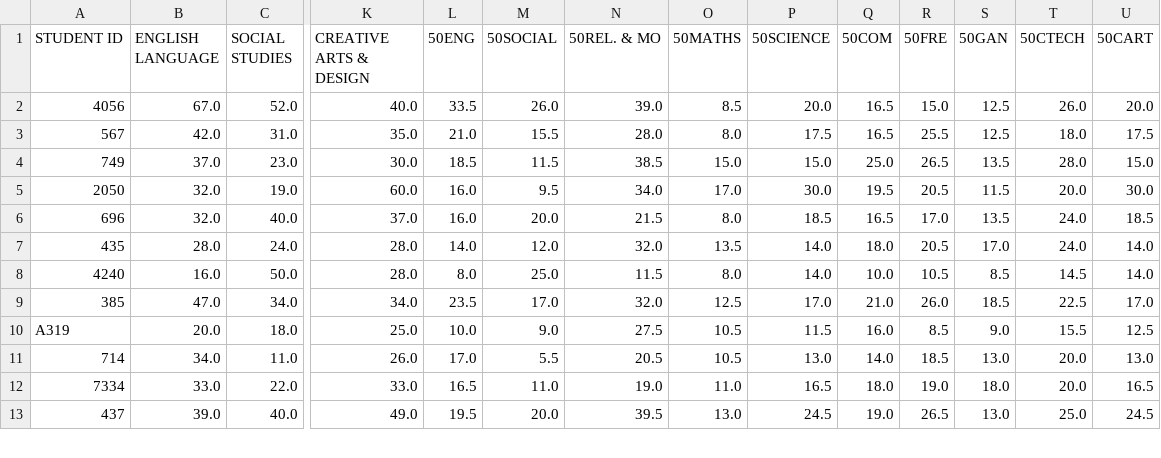
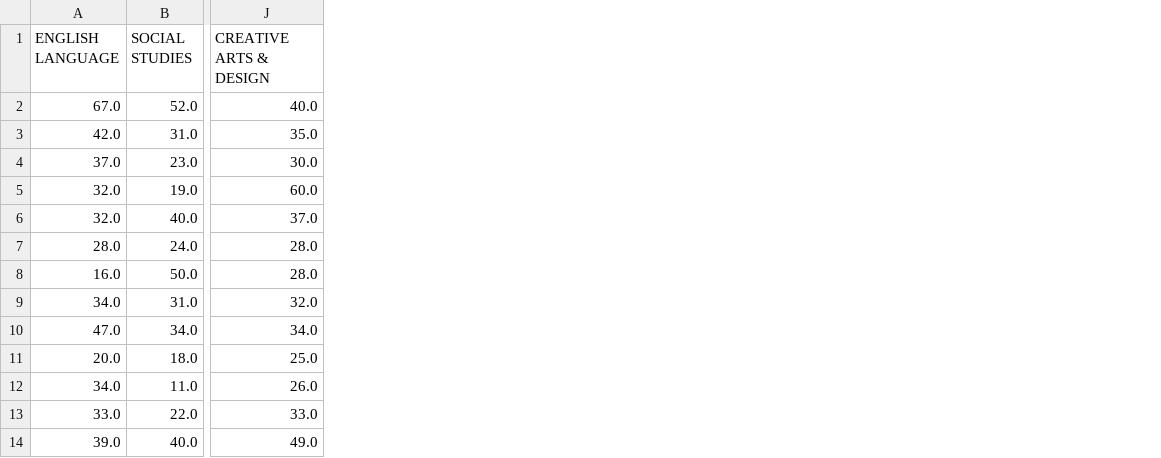
Before and after one commit to KamalIbrahim01/educational-analytics-capstone, a CSV file: data/cleaned/term3/examscore.csv, drawn as a sheet; only a part is shown, gaps mark what is left out; removed rows and columns are numbered as before the commit, all else as after; rows hold the shown columns only; the diff names each change by its address in the sheet, - before the commit and + after, or states it on an @@ line.

```diff
--- a/data/cleaned/term3/examscore.csv
+++ b/data/cleaned/term3/examscore.csv
-column A (STUDENT ID), rows 2-13: 4056 | 567 | 749 | 2050 | 696 | 435 | 4240 | 385 | A319 | 714 | 7334 | 437
-column L (50ENG), rows 2-13: 33.5 | 21.0 | 18.5 | 16.0 | 16.0 | 14.0 | 8.0 | 23.5 | 10.0 | 17.0 | 16.5 | 19.5
-column M (50SOCIAL), rows 2-13: 26.0 | 15.5 | 11.5 | 9.5 | 20.0 | 12.0 | 25.0 | 17.0 | 9.0 | 5.5 | 11.0 | 20.0
-column N (50REL. & MO), rows 2-13: 39.0 | 28.0 | 38.5 | 34.0 | 21.5 | 32.0 | 11.5 | 32.0 | 27.5 | 20.5 | 19.0 | 39.5
-column O (50MATHS), rows 2-13: 8.5 | 8.0 | 15.0 | 17.0 | 8.0 | 13.5 | 8.0 | 12.5 | 10.5 | 10.5 | 11.0 | 13.0
-column P (50SCIENCE), rows 2-13: 20.0 | 17.5 | 15.0 | 30.0 | 18.5 | 14.0 | 14.0 | 17.0 | 11.5 | 13.0 | 16.5 | 24.5
-column Q (50COM), rows 2-13: 16.5 | 16.5 | 25.0 | 19.5 | 16.5 | 18.0 | 10.0 | 21.0 | 16.0 | 14.0 | 18.0 | 19.0
-column R (50FRE), rows 2-13: 15.0 | 25.5 | 26.5 | 20.5 | 17.0 | 20.5 | 10.5 | 26.0 | 8.5 | 18.5 | 19.0 | 26.5
-column S (50GAN), rows 2-13: 12.5 | 12.5 | 13.5 | 11.5 | 13.5 | 17.0 | 8.5 | 18.5 | 9.0 | 13.0 | 18.0 | 13.0
-column T (50CTECH), rows 2-13: 26.0 | 18.0 | 28.0 | 20.0 | 24.0 | 24.0 | 14.5 | 22.5 | 15.5 | 20.0 | 20.0 | 25.0
-column U (50CART), rows 2-13: 20.0 | 17.5 | 15.0 | 30.0 | 18.5 | 14.0 | 14.0 | 17.0 | 12.5 | 13.0 | 16.5 | 24.5
+row 9: 34.0 | 31.0 | 32.0
```
Also changed, not shown: data/cleaned/term1/examscore.csv, data/cleaned/term2/examscore.csv, 3 other files.
